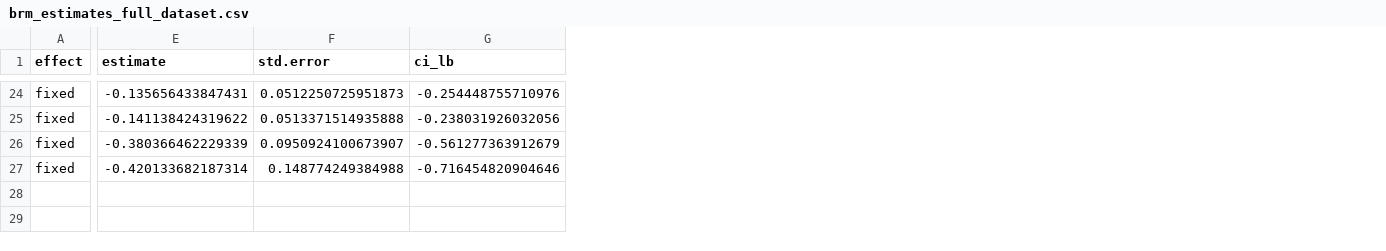
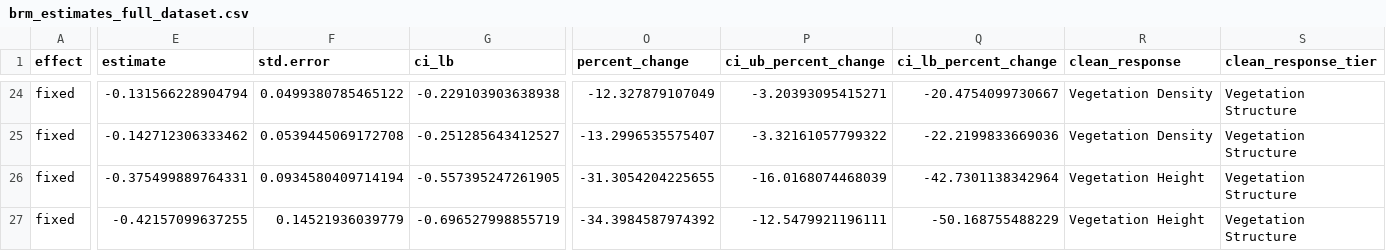
Before and after one commit to JonasTrepel/ExclosureFieldwork2025GitR, a CSV file: builds/model_outputs/brm_estimates_full_dataset.csv, drawn as a sheet; only a part is shown, gaps mark what is left out; ↵ is a line break in a cell; the diff covers the shown part only; the diff names each change by its address in the sheet, - before the commit and + after, or states it on an @@ line.

```diff
--- a/builds/model_outputs/brm_estimates_full_dataset.csv
+++ b/builds/model_outputs/brm_estimates_full_dataset.csv
+column O (percent_change), rows 24-27: -12.327879107049 | -13.2996535575407 | -31.3054204225655 | -34.3984587974392
+column P (ci_ub_percent_change), rows 24-27: -3.20393095415271 | -3.32161057799322 | -16.0168074468039 | -12.5479921196111
+column Q (ci_lb_percent_change), rows 24-27: -20.4754099730667 | -22.2199833669036 | -42.7301138342964 | -50.168755488229
+column R (clean_response), rows 24-27: Vegetation Density | Vegetation Density | Vegetation Height | Vegetation Height
+column S (clean_response_tier), rows 24-27: all Vegetation ↵ Structure
-E24 (estimate): -0.135656433847431
+E24 (estimate): -0.131566228904794
-F24 (std.error): 0.0512250725951873
+F24 (std.error): 0.0499380785465122
-G24 (ci_lb): -0.254448755710976
+G24 (ci_lb): -0.229103903638938
-E25 (estimate): -0.141138424319622
+E25 (estimate): -0.142712306333462
-F25 (std.error): 0.0513371514935888
+F25 (std.error): 0.0539445069172708
-G25 (ci_lb): -0.238031926032056
+G25 (ci_lb): -0.251285643412527
-E26 (estimate): -0.380366462229339
+E26 (estimate): -0.375499889764331
-F26 (std.error): 0.0950924100673907
+F26 (std.error): 0.0934580409714194
-G26 (ci_lb): -0.561277363912679
+G26 (ci_lb): -0.557395247261905
-E27 (estimate): -0.420133682187314
+E27 (estimate): -0.42157099637255
-F27 (std.error): 0.148774249384988
+F27 (std.error): 0.14521936039779
-G27 (ci_lb): -0.716454820904646
+G27 (ci_lb): -0.696527998855719
```
Also changed, not shown: 93 edited cells elsewhere in this file, builds/model_outputs/glmm_estimates_full_dataset.csv, 37 other files.
